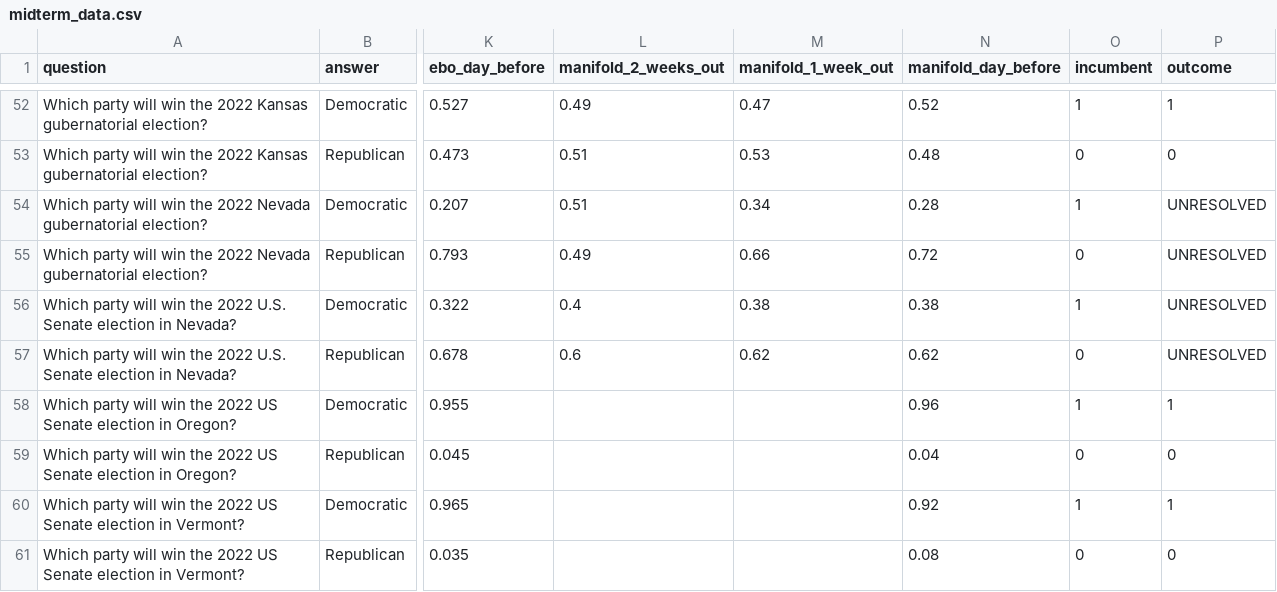
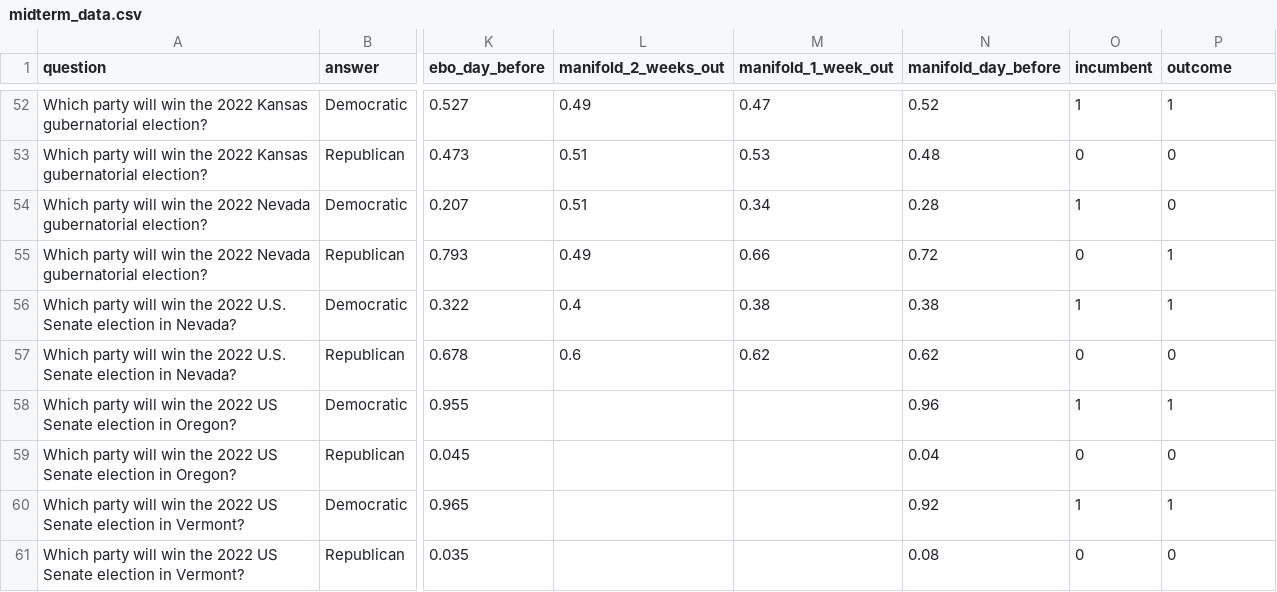
Before and after one commit to mikesaint-antoine/blog_projects, a CSV file: midterm_data.csv, drawn as a sheet; only a part is shown, gaps mark what is left out; the diff covers the shown part only; the diff names each change by its address in the sheet, - before the commit and + after, or states it on an @@ line.

Commit message:
update dataset

```diff
--- a/midterm_data.csv
+++ b/midterm_data.csv
-P54 (outcome): UNRESOLVED
+P54 (outcome): 0
-P55:P56 (outcome): UNRESOLVED
+P55:P56 (outcome): 1
-P57 (outcome): UNRESOLVED
+P57 (outcome): 0
```
Also changed, not shown: 10 edited cells elsewhere in this file.
